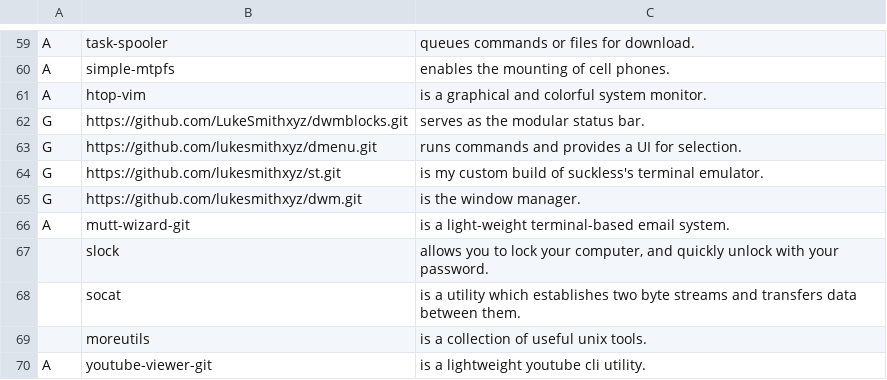
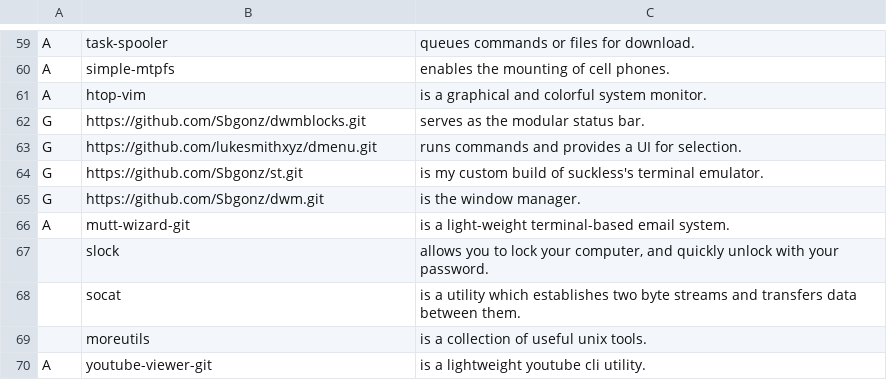
Before and after one commit to Sbgonz/sbgLarbs, a CSV file: progs.csv, drawn as a sheet; only a part is shown, gaps mark what is left out.

Commit message:
added new origins

```diff
--- a/progs.csv
+++ b/progs.csv
@@ -61,6 +61,6 @@ A,simple-mtpfs,"enables the mounting of cell phones."
 A,htop-vim,"is a graphical and colorful system monitor."
-G,https://github.com/LukeSmithxyz/dwmblocks.git,"serves as the modular status bar."
+G,https://github.com/Sbgonz/dwmblocks.git,"serves as the modular status bar."
 G,https://github.com/lukesmithxyz/dmenu.git,"runs commands and provides a UI for selection."
-G,https://github.com/lukesmithxyz/st.git,"is my custom build of suckless's terminal emulator."
-G,https://github.com/lukesmithxyz/dwm.git,"is the window manager."
+G,https://github.com/Sbgonz/st.git,"is my custom build of suckless's terminal emulator."
+G,https://github.com/Sbgonz/dwm.git,"is the window manager."
 A,mutt-wizard-git,"is a light-weight terminal-based email system."
```
